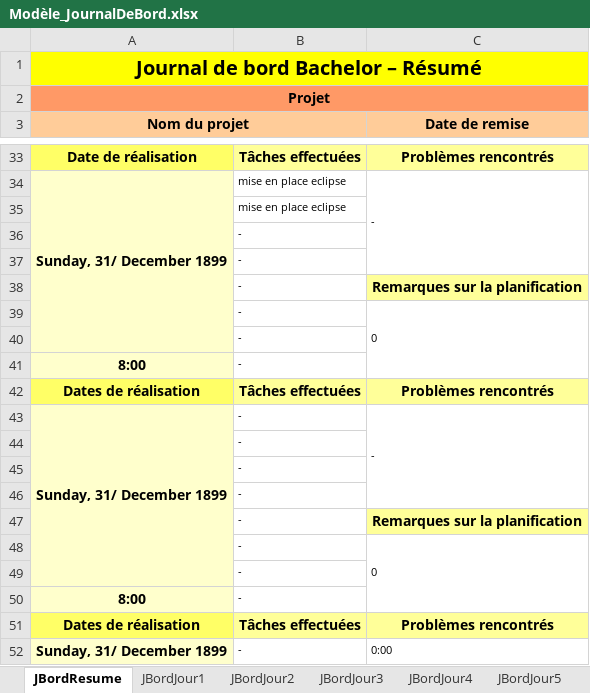
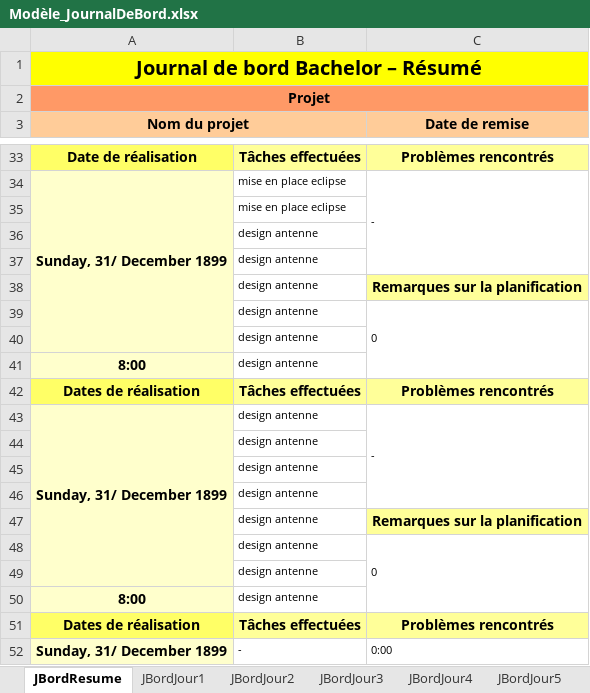
Before and after one commit to Deadecho95/Bachelor_Antenna, an Excel workbook: Rapport/Modèle_JournalDeBord.xlsx, sheet JBordResume, drawn as a sheet; only a part is shown, gaps mark what is left out; values as stored, in another font and other column widths than the file's, no borders; the diff names each change by its address in the sheet, - before the commit and + after, or states it on an @@ line.

Commit message:
modifiy antenn

```diff
--- a/Rapport/Modèle_JournalDeBord.xlsx (sheet JBordResume)
+++ b/Rapport/Modèle_JournalDeBord.xlsx (sheet JBordResume)
-B36:B41: -
+B36:B41: design antenne
-B43:B50: -
+B43:B50: design antenne
```
Also changed, not shown: sheet JBordJour4, sheet JBordJour3, Rapport/planning.xlsx, 49 other files.
